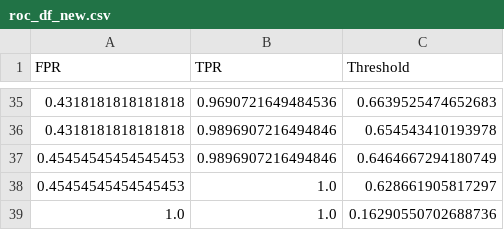
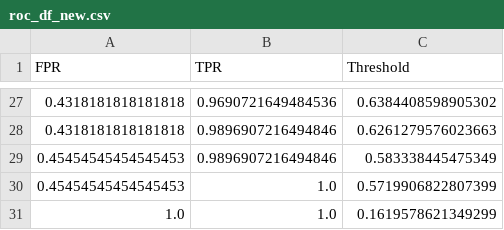
Before and after one commit to farkasdilemma/503-log-reg-loans-simple, a CSV file: analysis/roc_df_new.csv, drawn as a sheet; only a part is shown, gaps mark what is left out; the diff covers the shown part only.

```diff
--- a/analysis/roc_df_new.csv
+++ b/analysis/roc_df_new.csv
@@ -35,5 +27,5 @@ FPR,TPR,Threshold
-0.4318181818181818,0.9690721649484536,0.6639525474652683
-0.4318181818181818,0.9896907216494846,0.654543410193978
-0.45454545454545453,0.9896907216494846,0.6464667294180749
-0.45454545454545453,1.0,0.628661905817297
-1.0,1.0,0.16290550702688736
+0.4318181818181818,0.9690721649484536,0.6384408598905302
+0.4318181818181818,0.9896907216494846,0.6261279576023663
+0.45454545454545453,0.9896907216494846,0.583338445475349
+0.45454545454545453,1.0,0.5719906822807399
+1.0,1.0,0.1619578621349299
```
Also changed, not shown: 22 added rows, 30 removed rows and 3 edited cells elsewhere in this file, 4 other files.
